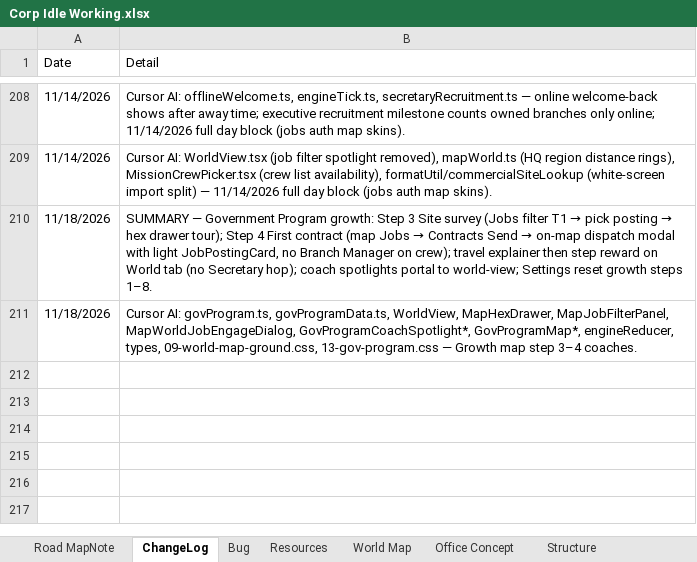
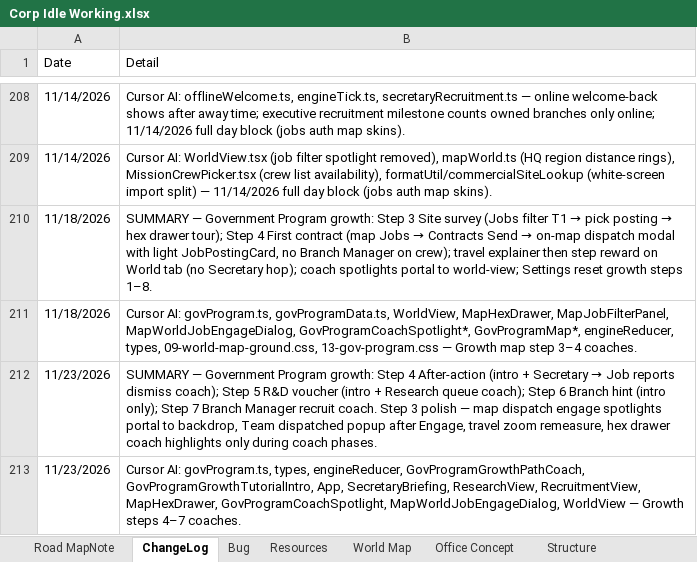
Before and after one commit to CCheng1231/corp-civ-idle, an Excel workbook: Corp Idle Working.xlsx, sheet ChangeLog, drawn as a sheet; only a part is shown, gaps mark what is left out; values as stored, in another font and other column widths than the file's, no borders; the diff names each change by its address in the sheet, - before the commit and + after, or states it on an @@ line.

```diff
--- a/Corp Idle Working.xlsx (sheet ChangeLog)
+++ b/Corp Idle Working.xlsx (sheet ChangeLog)
+row 212: 11/23/2026 | SUMMARY — Government Program growth: Step 4 After-action (intro + Secretary → Job reports dismiss coach); Step 5 R&D voucher (intro + Research queue coach); Step 6 Branch hint (intro only); Step 7 Branch Manager recruit coach. Step 3 polish — map dispatch engage spotlights portal to backdrop, Team dispatched popup after Engage, travel zoom remeasure, hex drawer coach highlights only during coach phases.
+row 213: 11/23/2026 | Cursor AI: govProgram.ts, types, engineReducer, GovProgramGrowthPathCoach, GovProgramGrowthTutorialIntro, App, SecretaryBriefing, ResearchView, RecruitmentView, MapHexDrawer, GovProgramCoachSpotlight, MapWorldJobEngageDialog, WorldView — Growth steps 4–7 coaches.
```
Also changed, not shown: 38 other files.
